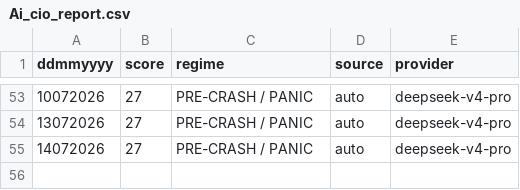
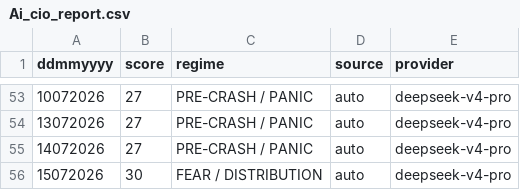
Before and after one commit to cuocsongthinhvuong8868-sketch/onl_quant-platform, a CSV file: data_lake/Ai_cio_report.csv, drawn as a sheet; only a part is shown, gaps mark what is left out; the diff names each change by its address in the sheet, - before the commit and + after, or states it on an @@ line.

```diff
--- a/data_lake/Ai_cio_report.csv
+++ b/data_lake/Ai_cio_report.csv
+row 56: 15072026 | 30 | FEAR / DISTRIBUTION | auto | deepseek-v4-pro
```
Also changed, not shown: data_lake/pvgo/vnindex_valuation_history.csv, 21 other files.
